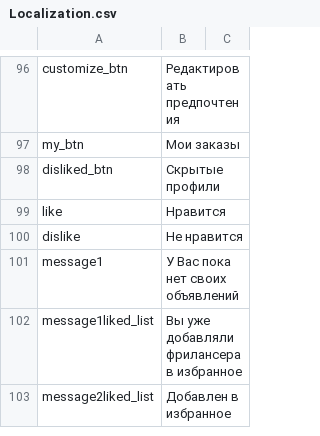
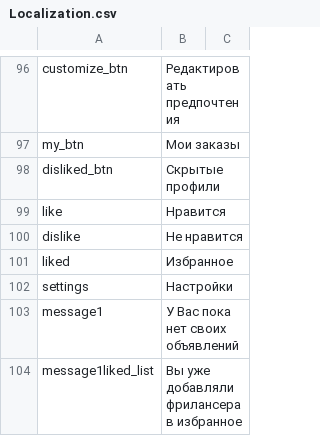
Before and after one commit to kamilyashakirova/9team_freelance, a CSV file: freelance/Localization/Localization.csv, drawn as a sheet; only a part is shown, gaps mark what is left out; the shorter side is filled out with more unchanged rows.

```diff
--- a/freelance/Localization/Localization.csv
+++ b/freelance/Localization/Localization.csv
@@ -100,2 +100,4 @@ like,Нравится
 dislike,Не нравится
+liked,Избранное
+settings,Настройки
 message1, У Вас пока нет своих объявлений
```
Also changed, not shown: freelance/Localization/newLocalization.csv, 14 other files.
